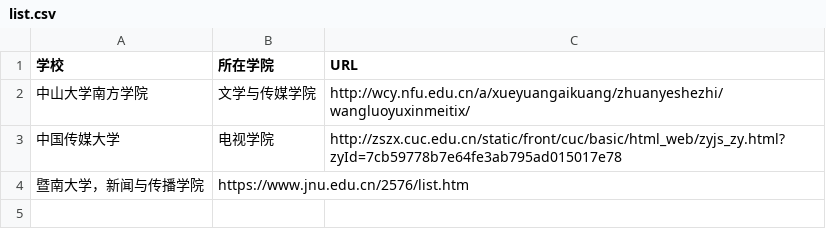
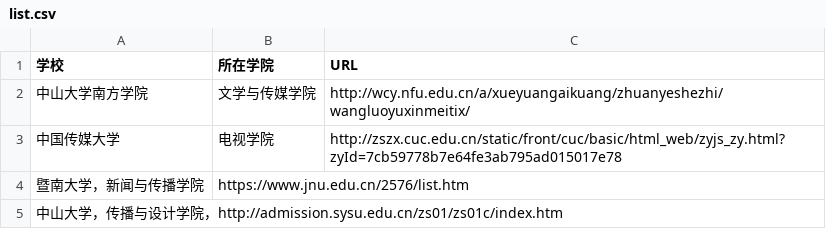
Before and after one commit to Kilin2/No.3-github, a CSV file: list.csv, drawn as a sheet; the diff names each change by its address in the sheet, - before the commit and + after, or states it on an @@ line.

Commit message:
Update list.csv
1233

```diff
--- a/list.csv
+++ b/list.csv
+row 5: 中山大学，传播与设计学院，http://admission.sysu.edu.cn/zs01/zs01c/index.htm
```
